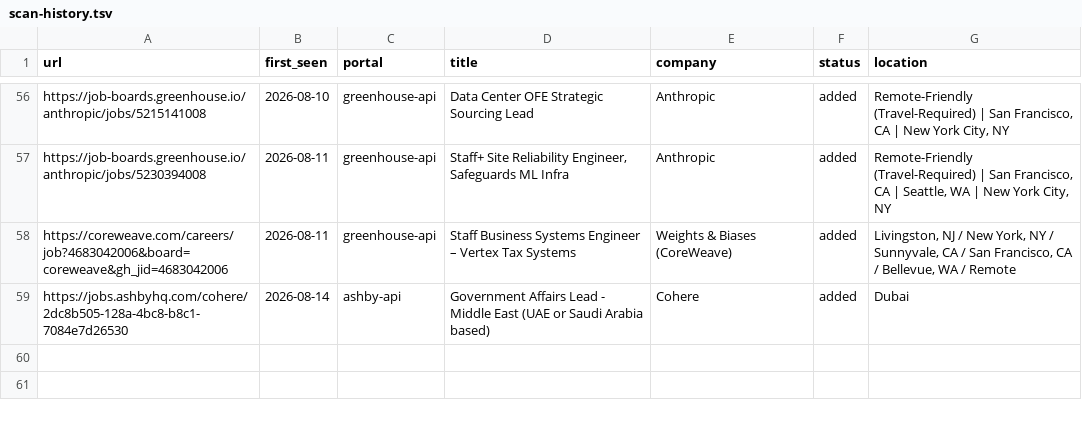
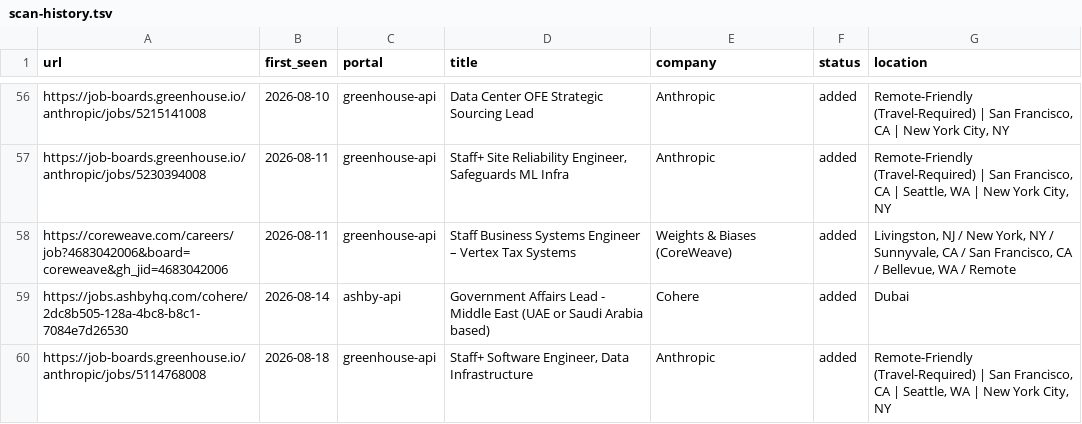
Before and after one commit to Huve14/Career-UI, a TSV file: data/scan-history.tsv, drawn as a sheet; only a part is shown, gaps mark what is left out.

```diff
--- a/data/scan-history.tsv
+++ b/data/scan-history.tsv
@@ -59 +59,2 @@ https://coreweave.com/careers/job?4683042006&board=coreweave&gh_jid=4683042006	2
 https://jobs.ashbyhq.com/cohere/2dc8b505-128a-4bc8-b8c1-7084e7d26530	2026-08-14	ashby-api	Government Affairs Lead - Middle East (UAE or Saudi Arabia based)	Cohere	added	Dubai
+https://job-boards.greenhouse.io/anthropic/jobs/5114768008	2026-08-18	greenhouse-api	Staff+ Software Engineer, Data Infrastructure	Anthropic	added	Remote-Friendly (Travel-Required) | San Francisco, CA | Seattle, WA | New York City, NY
```
Also changed, not shown: 1 other file.
